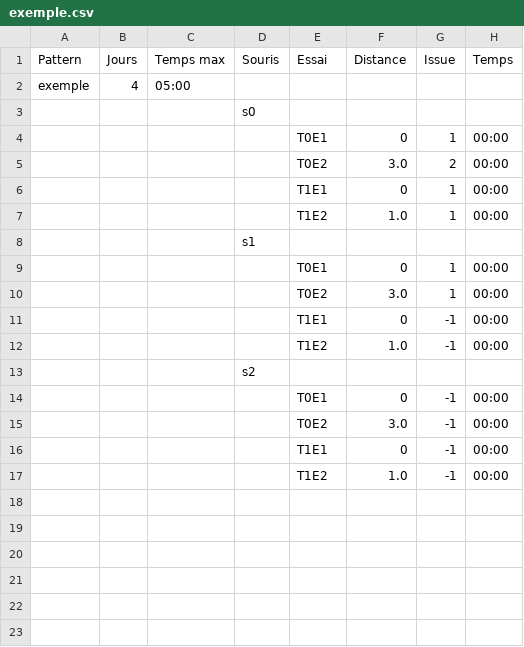
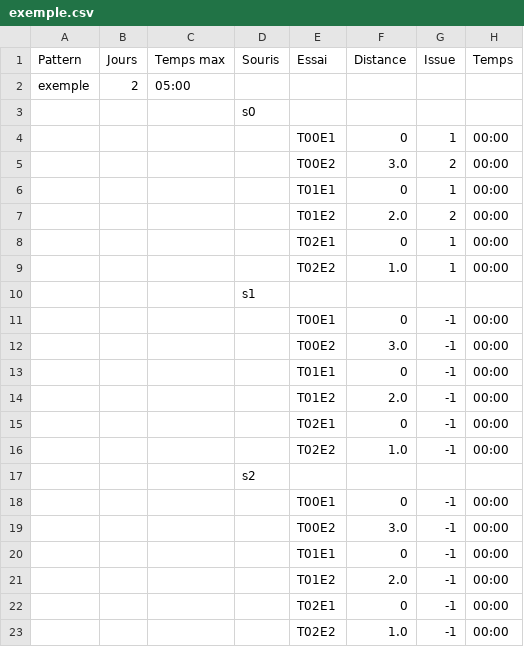
Before and after one commit to qserdel/projet-industriel-roborongeurs, a CSV file: QT/Interface/Resultats/csv/exemple.csv, drawn as a sheet.

```diff
--- a/QT/Interface/Resultats/csv/exemple.csv
+++ b/QT/Interface/Resultats/csv/exemple.csv
@@ -1,17 +1,23 @@
 Pattern,Jours,Temps max,Souris,Essai,Distance,Issue,Temps
-exemple,4,05:00
+exemple,2,05:00
  , , ,s0
- , , , ,T0E1,0,1,00:00
- , , , ,T0E2,3.0,2,00:00
- , , , ,T1E1,0,1,00:00
- , , , ,T1E2,1.0,1,00:00
+ , , , ,T00E1,0,1,00:00
+ , , , ,T00E2,3.0,2,00:00
+ , , , ,T01E1,0,1,00:00
+ , , , ,T01E2,2.0,2,00:00
+ , , , ,T02E1,0,1,00:00
+ , , , ,T02E2,1.0,1,00:00
  , , ,s1
- , , , ,T0E1,0,1,00:00
- , , , ,T0E2,3.0,1,00:00
- , , , ,T1E1,0,-1,00:00
- , , , ,T1E2,1.0,-1,00:00
+ , , , ,T00E1,0,-1,00:00
+ , , , ,T00E2,3.0,-1,00:00
+ , , , ,T01E1,0,-1,00:00
+ , , , ,T01E2,2.0,-1,00:00
+ , , , ,T02E1,0,-1,00:00
+ , , , ,T02E2,1.0,-1,00:00
  , , ,s2
- , , , ,T0E1,0,-1,00:00
- , , , ,T0E2,3.0,-1,00:00
- , , , ,T1E1,0,-1,00:00
- , , , ,T1E2,1.0,-1,00:00
+ , , , ,T00E1,0,-1,00:00
+ , , , ,T00E2,3.0,-1,00:00
+ , , , ,T01E1,0,-1,00:00
+ , , , ,T01E2,2.0,-1,00:00
+ , , , ,T02E1,0,-1,00:00
+ , , , ,T02E2,1.0,-1,00:00
```
Also changed, not shown: 7 other files.
